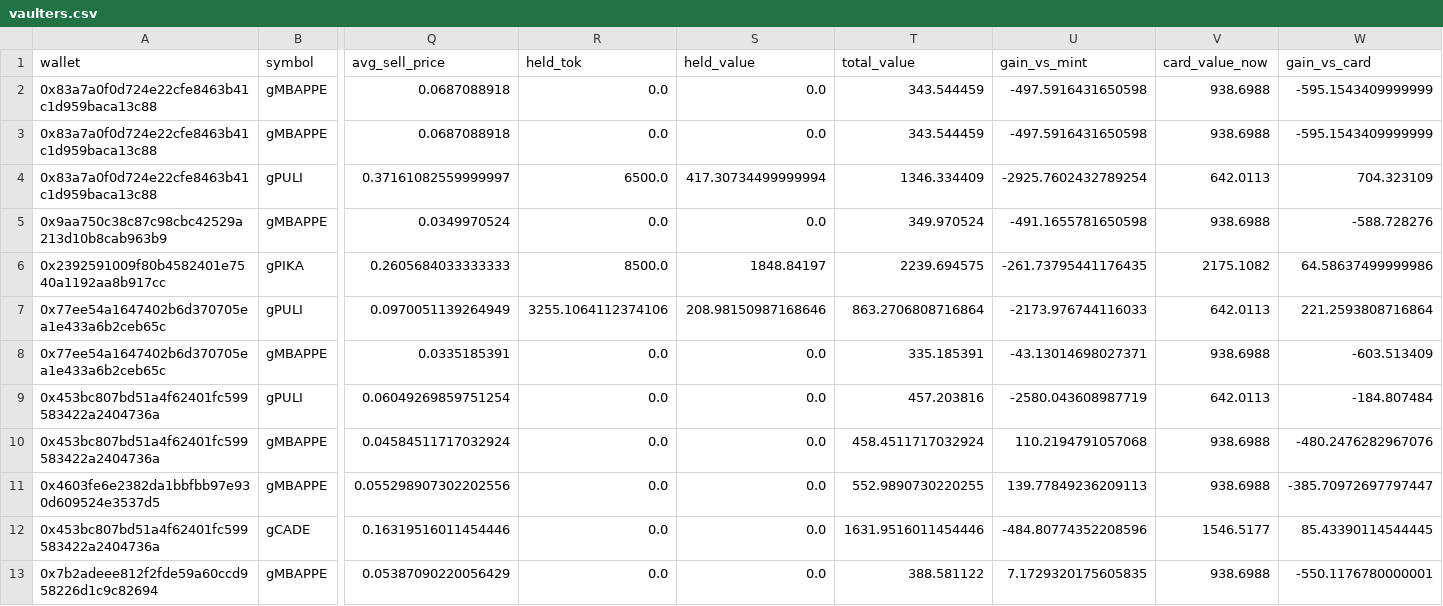
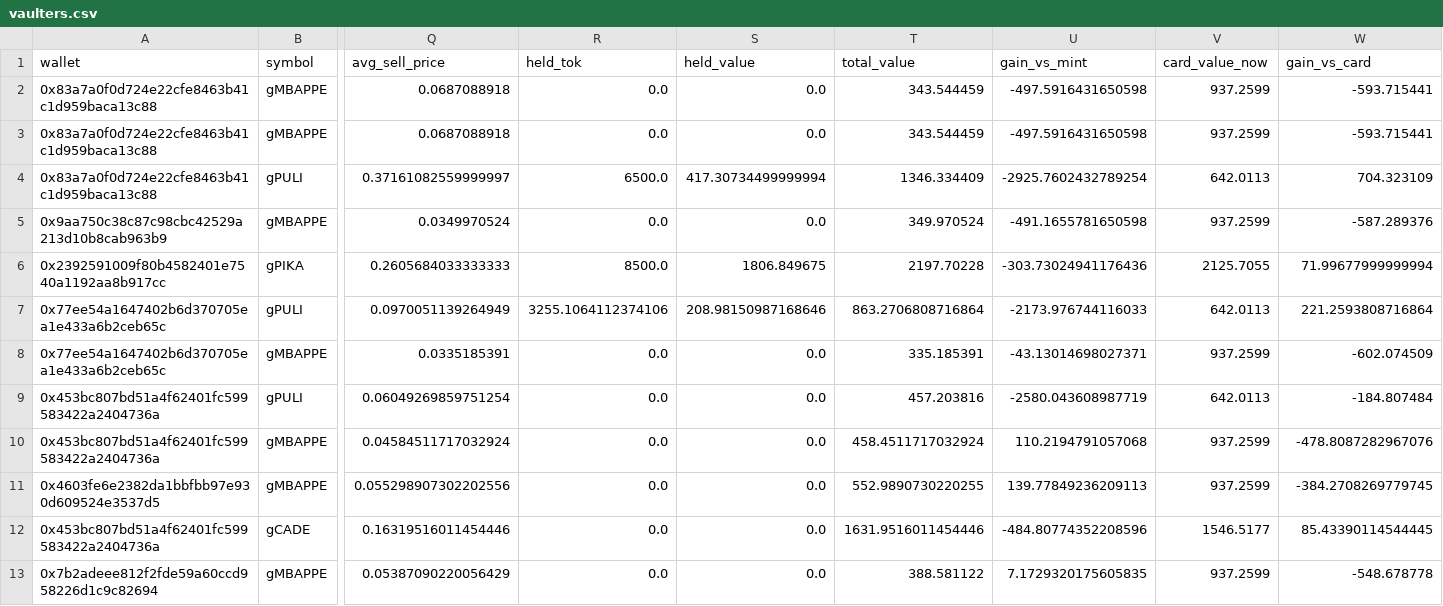
Before and after one commit to ozzyxbt/grail-analytics, a CSV file: out/vaulters.csv, drawn as a sheet; only a part is shown, gaps mark what is left out; the diff names each change by its address in the sheet, - before the commit and + after, or states it on an @@ line.

```diff
--- a/out/vaulters.csv
+++ b/out/vaulters.csv
-V2:V3 (card_value_now): 938.6988
+V2:V3 (card_value_now): 937.2599
-W2:W3 (gain_vs_card): -595.1543409999999
+W2:W3 (gain_vs_card): -593.715441
-V5 (card_value_now): 938.6988
+V5 (card_value_now): 937.2599
-W5 (gain_vs_card): -588.728276
+W5 (gain_vs_card): -587.289376
-S6 (held_value): 1848.84197
+S6 (held_value): 1806.849675
-T6 (total_value): 2239.694575
+T6 (total_value): 2197.70228
-U6 (gain_vs_mint): -261.73795441176435
+U6 (gain_vs_mint): -303.73024941176436
-V6 (card_value_now): 2175.1082
+V6 (card_value_now): 2125.7055
-W6 (gain_vs_card): 64.58637499999986
+W6 (gain_vs_card): 71.99677999999994
-V8 (card_value_now): 938.6988
+V8 (card_value_now): 937.2599
-W8 (gain_vs_card): -603.513409
+W8 (gain_vs_card): -602.074509
-V10:V11 (card_value_now): 938.6988
+V10:V11 (card_value_now): 937.2599
-W10 (gain_vs_card): -480.2476282967076
+W10 (gain_vs_card): -478.8087282967076
-W11 (gain_vs_card): -385.70972697797447
+W11 (gain_vs_card): -384.2708269779745
-V13 (card_value_now): 938.6988
+V13 (card_value_now): 937.2599
-W13 (gain_vs_card): -550.1176780000001
+W13 (gain_vs_card): -548.678778
```
Also changed, not shown: out/clusters_detail.csv, out/grailist.csv, 19 other files.
